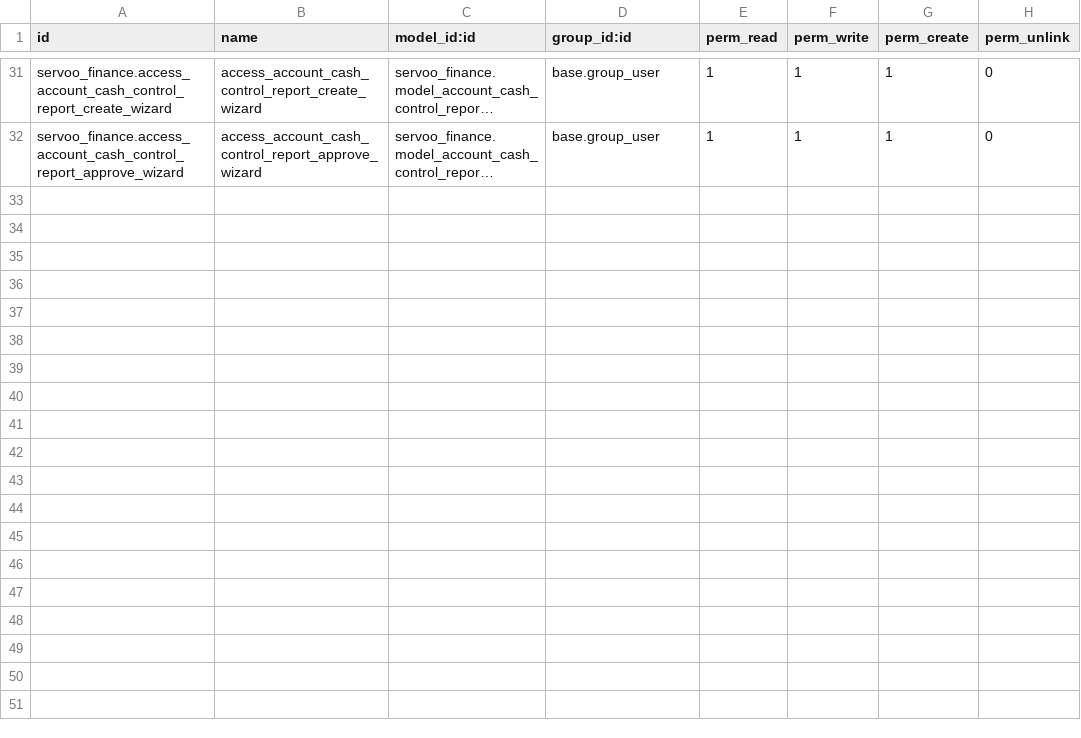
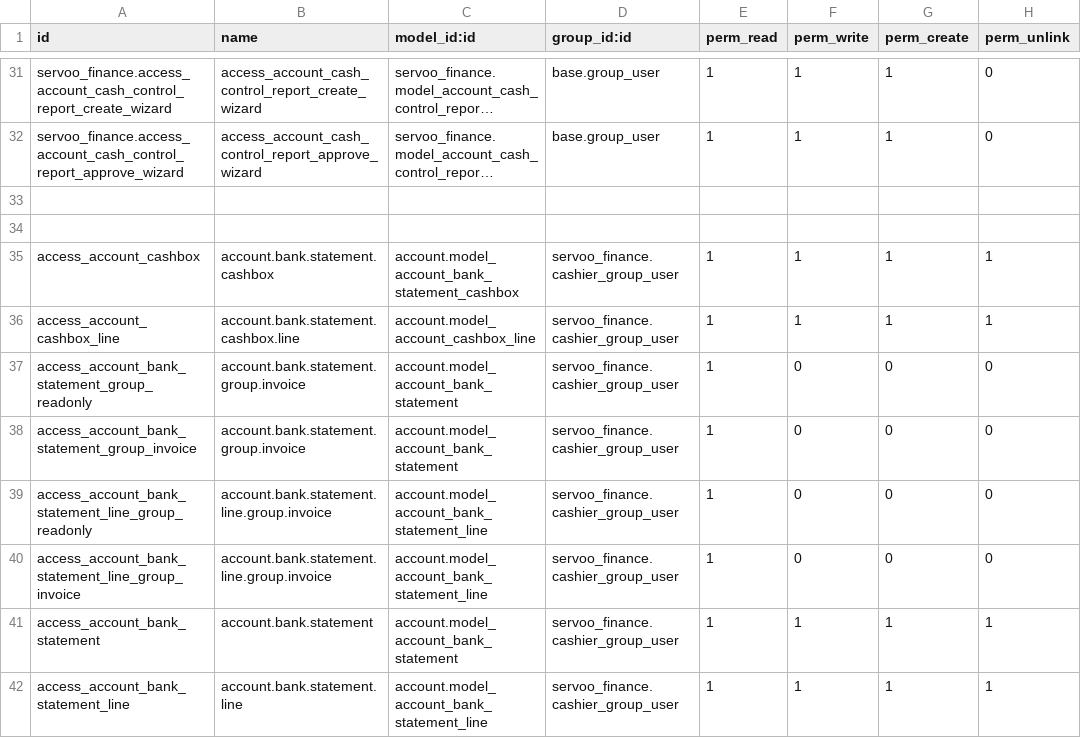
Before and after one commit to faouzabdul/ERP-Transit-Aconnage-Shipping, a CSV file: servoo_finance/security/ir.model.access.csv, drawn as a sheet; only a part is shown, gaps mark what is left out; long unchanged cells end in …; the diff names each change by its address in the sheet, - before the commit and + after, or states it on an @@ line.

```diff
--- a/servoo_finance/security/ir.model.access.csv
+++ b/servoo_finance/security/ir.model.access.csv
+row 33: (empty)
+row 34: (empty)
+row 35: access_account_cashbox | account.bank.statement.cashbox | account.model_account_bank_statement_cashbox | servoo_finance.cashier_group_user | 1 | 1 | 1 | 1
+row 36: access_account_cashbox_line | account.bank.statement.cashbox.line | account.model_account_cashbox_line | servoo_finance.cashier_group_user | 1 | 1 | 1 | 1
+row 37: access_account_bank_statement_group_readonly | account.bank.statement.group.invoice | account.model_account_bank_statement | servoo_finance.cashier_group_user | 1 | 0 | 0 | 0
+row 38: access_account_bank_statement_group_invoice | account.bank.statement.group.invoice | account.model_account_bank_statement | servoo_finance.cashier_group_user | 1 | 0 | 0 | 0
+row 39: access_account_bank_statement_line_group_readonly | account.bank.statement.line.group.invoice | account.model_account_bank_statement_line | servoo_finance.cashier_group_user | 1 | 0 | 0 | 0
+row 40: access_account_bank_statement_line_group_invoice | account.bank.statement.line.group.invoice | account.model_account_bank_statement_line | servoo_finance.cashier_group_user | 1 | 0 | 0 | 0
+row 41: access_account_bank_statement | account.bank.statement | account.model_account_bank_statement | servoo_finance.cashier_group_user | 1 | 1 | 1 | 1
+row 42: access_account_bank_statement_line | account.bank.statement.line | account.model_account_bank_statement_line | servoo_finance.cashier_group_user | 1 | 1 | 1 | 1
```
Also changed, not shown: 14 other files.
